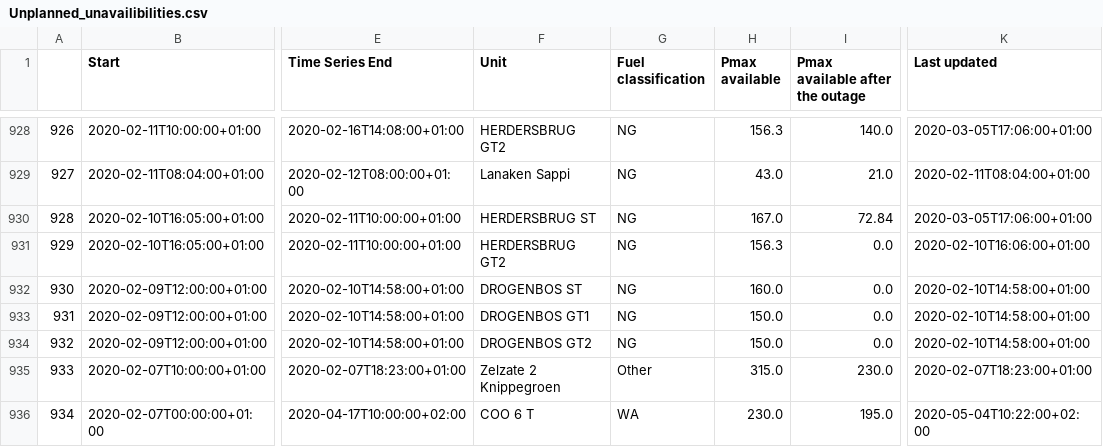
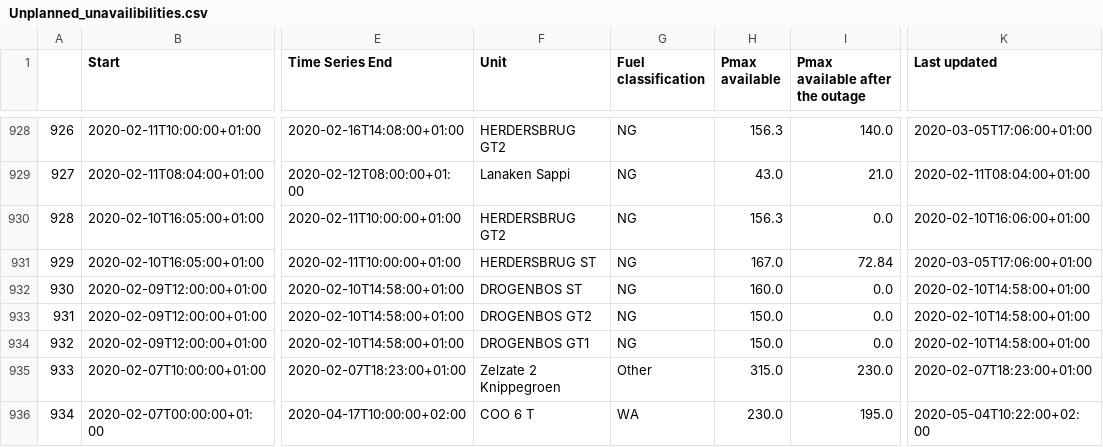
Before and after one commit to journinho/elia-opendata, a CSV file: Unplanned_unavailibilities.csv, drawn as a sheet; only a part is shown, gaps mark what is left out; the diff covers the shown part only; the diff names each change by its address in the sheet, - before the commit and + after, or states it on an @@ line.

Commit message:
Latest data: Mon Aug  1 06:21:38 UTC 2022

```diff
--- a/Unplanned_unavailibilities.csv
+++ b/Unplanned_unavailibilities.csv
-F930 (Unit): HERDERSBRUG ST
+F930 (Unit): HERDERSBRUG GT2
-H930 (Pmax available): 167.0
+H930 (Pmax available): 156.3
-I930 (Pmax available after the outage): 72.84
+I930 (Pmax available after the outage): 0.0
-K930 (Last updated): 2020-03-05T17:06:00+01:00
+K930 (Last updated): 2020-02-10T16:06:00+01:00
-F931 (Unit): HERDERSBRUG GT2
+F931 (Unit): HERDERSBRUG ST
-H931 (Pmax available): 156.3
+H931 (Pmax available): 167.0
-I931 (Pmax available after the outage): 0.0
+I931 (Pmax available after the outage): 72.84
-K931 (Last updated): 2020-02-10T16:06:00+01:00
+K931 (Last updated): 2020-03-05T17:06:00+01:00
-F933 (Unit): DROGENBOS GT1
+F933 (Unit): DROGENBOS GT2
-F934 (Unit): DROGENBOS GT2
+F934 (Unit): DROGENBOS GT1
```
Also changed, not shown: 95 edited cells elsewhere in this file.
